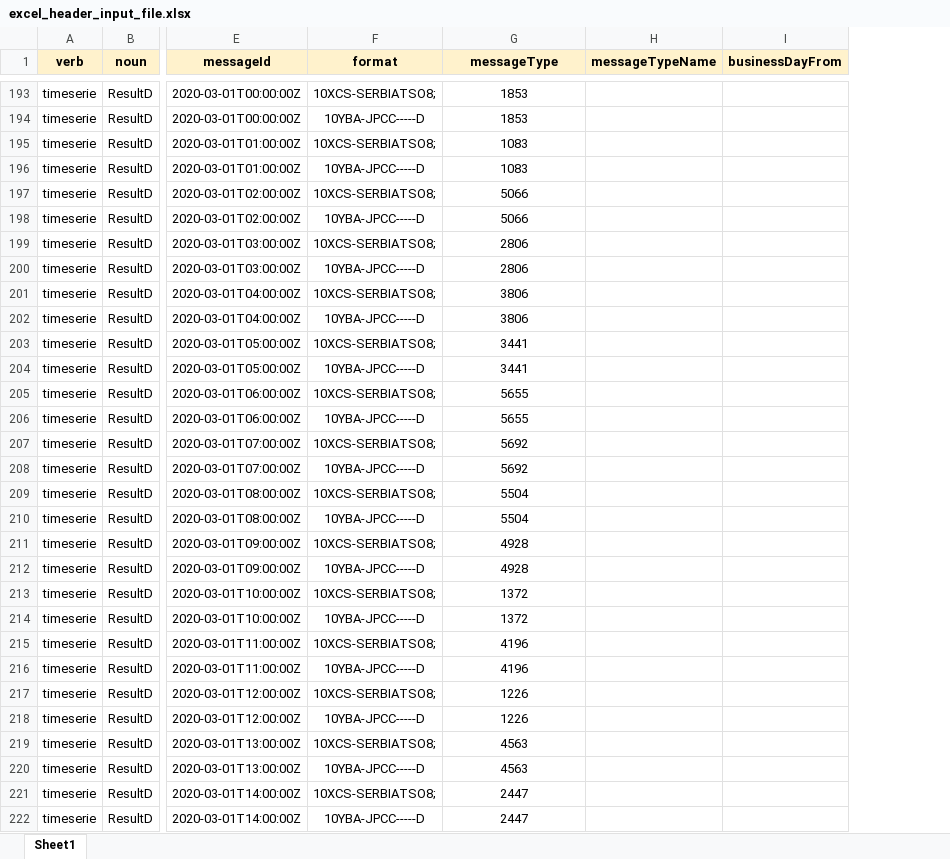
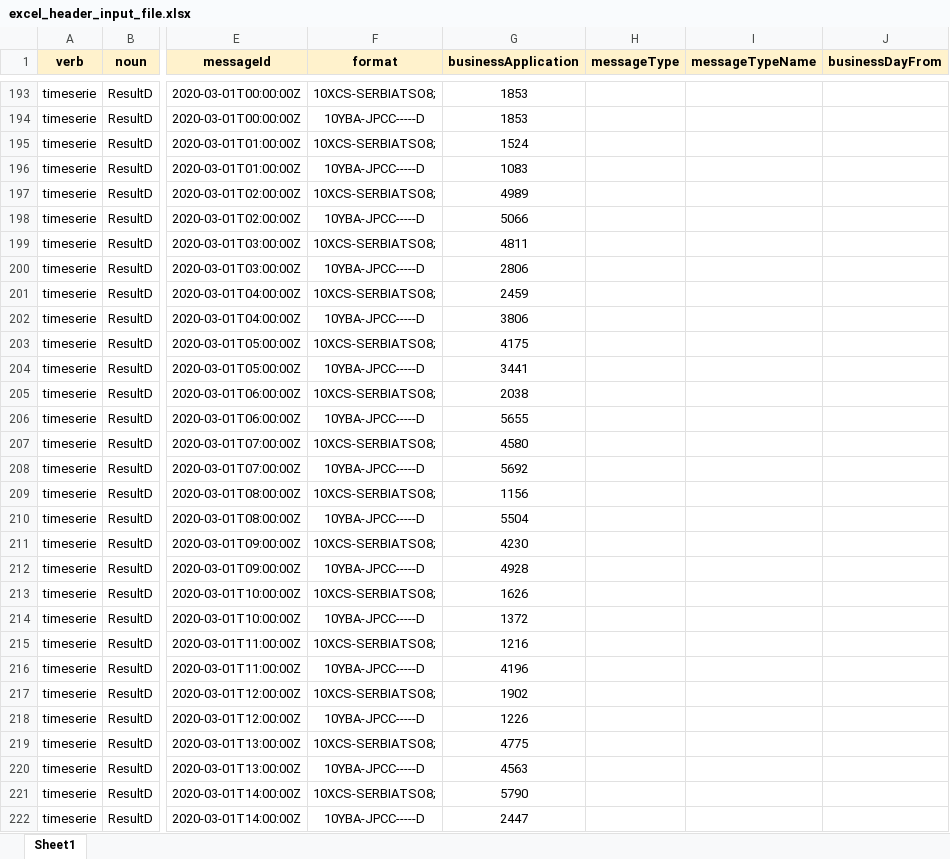
Before and after one commit to letscoordinate/letscoordinate.github.io, an Excel workbook: documentation/asciidoc/implementation_guide/attached_doc/excel_header_input_file.xlsx, sheet Sheet1, drawn as a sheet; only a part is shown, gaps mark what is left out; values as stored, in another font and other column widths than the file's, no borders; charts and pictures not drawn; the diff covers the shown part only; the diff names each change by its address in the sheet, - before the commit and + after, or states it on an @@ line.

```diff
--- a/documentation/asciidoc/implementation_guide/attached_doc/excel_header_input_file.xlsx (sheet Sheet1)
+++ b/documentation/asciidoc/implementation_guide/attached_doc/excel_header_input_file.xlsx (sheet Sheet1)
+column H (messageType), empty
-G1: messageType
+G1: businessApplication
-G195 (businessApplication): 1083
+G195 (businessApplication): 1524
-G197 (businessApplication): 5066
+G197 (businessApplication): 4989
-G199 (businessApplication): 2806
+G199 (businessApplication): 4811
-G201 (businessApplication): 3806
+G201 (businessApplication): 2459
-G203 (businessApplication): 3441
+G203 (businessApplication): 4175
-G205 (businessApplication): 5655
+G205 (businessApplication): 2038
-G207 (businessApplication): 5692
+G207 (businessApplication): 4580
-G209 (businessApplication): 5504
+G209 (businessApplication): 1156
-G211 (businessApplication): 4928
+G211 (businessApplication): 4230
-G213 (businessApplication): 1372
+G213 (businessApplication): 1626
-G215 (businessApplication): 4196
+G215 (businessApplication): 1216
-G217 (businessApplication): 1226
+G217 (businessApplication): 1902
-G219 (businessApplication): 4563
+G219 (businessApplication): 4775
-G221 (businessApplication): 2447
+G221 (businessApplication): 5790
```
Also changed, not shown: 34 edited cells elsewhere in this sheet, charts or pictures, documentation/asciidoc/implementation_guide/attached_doc/excel_header_output_file.xlsx, documentation/asciidoc/implementation_guide/attached_doc/excel_payload_input_file.xlsx, 8 other files.
